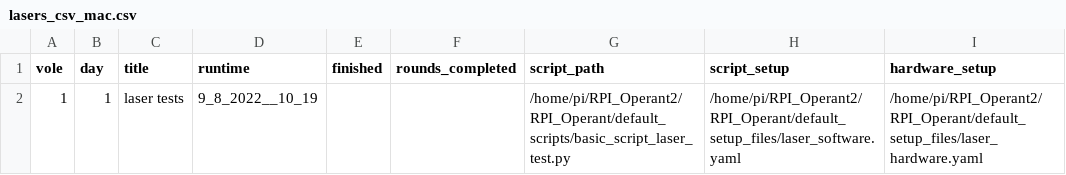
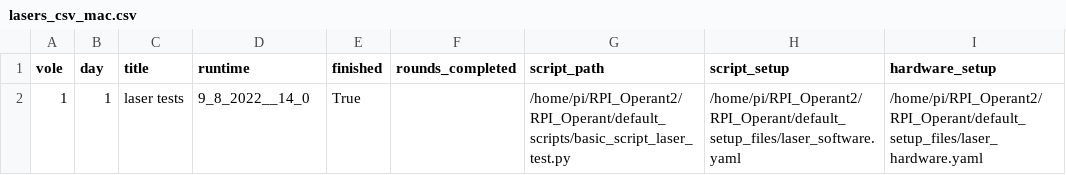
Before and after one commit to dprotter/RPI_Operant2, a CSV file: anne_laser_experiment/lasers_csv_mac.csv, drawn as a sheet; only a part is shown; the diff names each change by its address in the sheet, - before the commit and + after, or states it on an @@ line.

```diff
--- a/anne_laser_experiment/lasers_csv_mac.csv
+++ b/anne_laser_experiment/lasers_csv_mac.csv
-D2 (runtime): 9_8_2022__10_19
+D2 (runtime): 9_8_2022__14_0
-E2 (finished): (empty)
+E2 (finished): True
```
Also changed, not shown: 13 other files.
